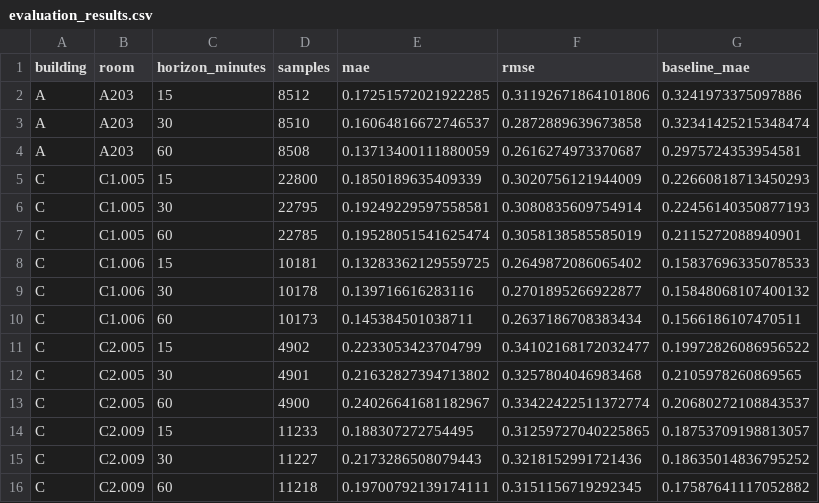
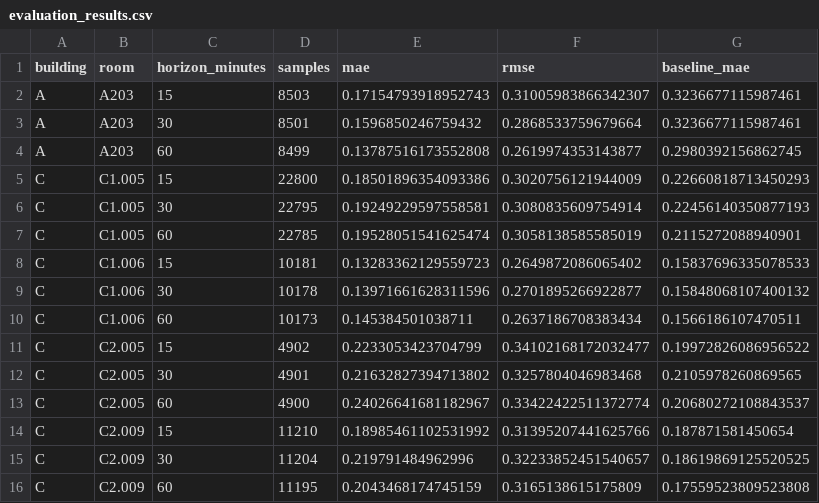
Before and after one commit to ouafo/IoT_API_Entwicklung, a CSV file: forecasting/energy/results/evaluation_results.csv, drawn as a sheet.

```diff
--- a/forecasting/energy/results/evaluation_results.csv
+++ b/forecasting/energy/results/evaluation_results.csv
@@ -1,10 +1,10 @@
 building,room,horizon_minutes,samples,mae,rmse,baseline_mae
-A,A203,15,8512,0.17251572021922285,0.31192671864101806,0.3241973375097886
-A,A203,30,8510,0.16064816672746537,0.2872889639673858,0.32341425215348474
-A,A203,60,8508,0.13713400111880059,0.2616274973370687,0.2975724353954581
-C,C1.005,15,22800,0.1850189635409339,0.3020756121944009,0.22660818713450293
+A,A203,15,8503,0.17154793918952743,0.31005983866342307,0.3236677115987461
+A,A203,30,8501,0.1596850246759432,0.2868533759679664,0.3236677115987461
+A,A203,60,8499,0.13787516173552808,0.2619974353143877,0.2980392156862745
+C,C1.005,15,22800,0.18501896354093386,0.3020756121944009,0.22660818713450293
 C,C1.005,30,22795,0.19249229597558581,0.3080835609754914,0.22456140350877193
 C,C1.005,60,22785,0.19528051541625474,0.3058138585585019,0.2115272088940901
-C,C1.006,15,10181,0.13283362129559725,0.2649872086065402,0.15837696335078533
-C,C1.006,30,10178,0.139716616283116,0.2701895266922877,0.15848068107400132
+C,C1.006,15,10181,0.13283362129559723,0.2649872086065402,0.15837696335078533
+C,C1.006,30,10178,0.13971661628311596,0.2701895266922877,0.15848068107400132
 C,C1.006,60,10173,0.145384501038711,0.2637186708383434,0.1566186107470511
@@ -13,4 +13,4 @@ C,C2.005,30,4901,0.21632827394713802,0.3257804046983468,0.2105978260869565
 C,C2.005,60,4900,0.24026641681182967,0.33422422511372774,0.20680272108843537
-C,C2.009,15,11233,0.188307272754495,0.31259727040225865,0.18753709198813057
-C,C2.009,30,11227,0.2173286508079443,0.3218152991721436,0.18635014836795252
-C,C2.009,60,11218,0.19700792139174111,0.3151156719292345,0.17587641117052882
+C,C2.009,15,11210,0.18985461102531992,0.31395207441625766,0.187871581450654
+C,C2.009,30,11204,0.219791484962996,0.32233852451540657,0.18619869125520525
+C,C2.009,60,11195,0.2043468174745159,0.3165138615175809,0.17559523809523808
```
Also changed, not shown: forecasting/energy/results/forecasts.csv, forecasting/room_climate/results/evaluation_results.csv, 6 other files.
